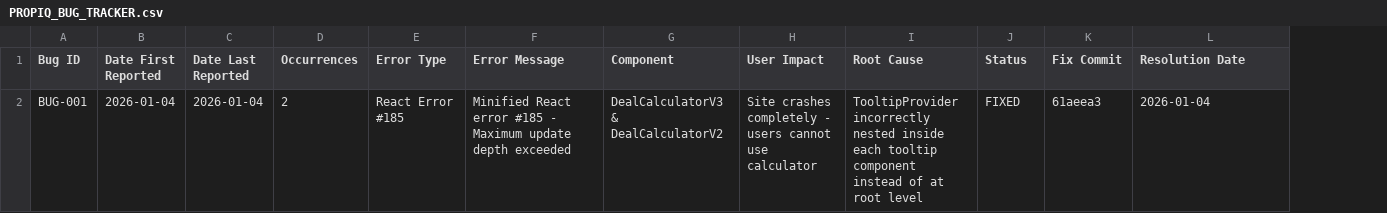
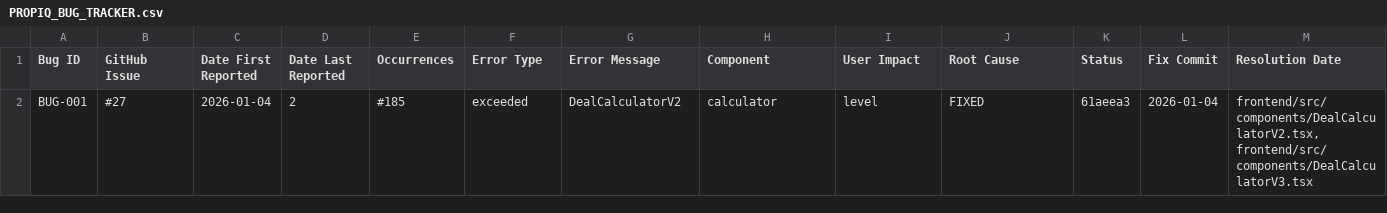
Before and after one commit to Luntra-HQ/propiq, a CSV file: PROPIQ_BUG_TRACKER.csv, drawn as a sheet; only a part is shown; removed rows and columns are numbered as before the commit, all else as after; rows hold the shown columns only; the diff names each change by its address in the sheet, - before the commit and + after, or states it on an @@ line.

```diff
--- a/PROPIQ_BUG_TRACKER.csv
+++ b/PROPIQ_BUG_TRACKER.csv
+column B (GitHub Issue), empty
-row 2: BUG-001 | 2026-01-04 | 2026-01-04 | 2 | React Error #185 | Minified React error #185 - Maximum update depth exceeded | DealCalculatorV3 & DealCalculatorV2 | Site crashes completely - users cannot use calculator | TooltipProvider incorrectly nested inside each tooltip component instead of at root level | FIXED | 61aeea3 | 2026-01-04
+row 2: BUG-001 | #27 | 2026-01-04 | 2 | #185 | exceeded | DealCalculatorV2 | calculator | level | FIXED | 61aeea3 | 2026-01-04 | frontend/src/components/DealCalculatorV2.tsx, frontend/src/components/DealCalculatorV3.tsx
```
Also changed, not shown: 6 other files.
